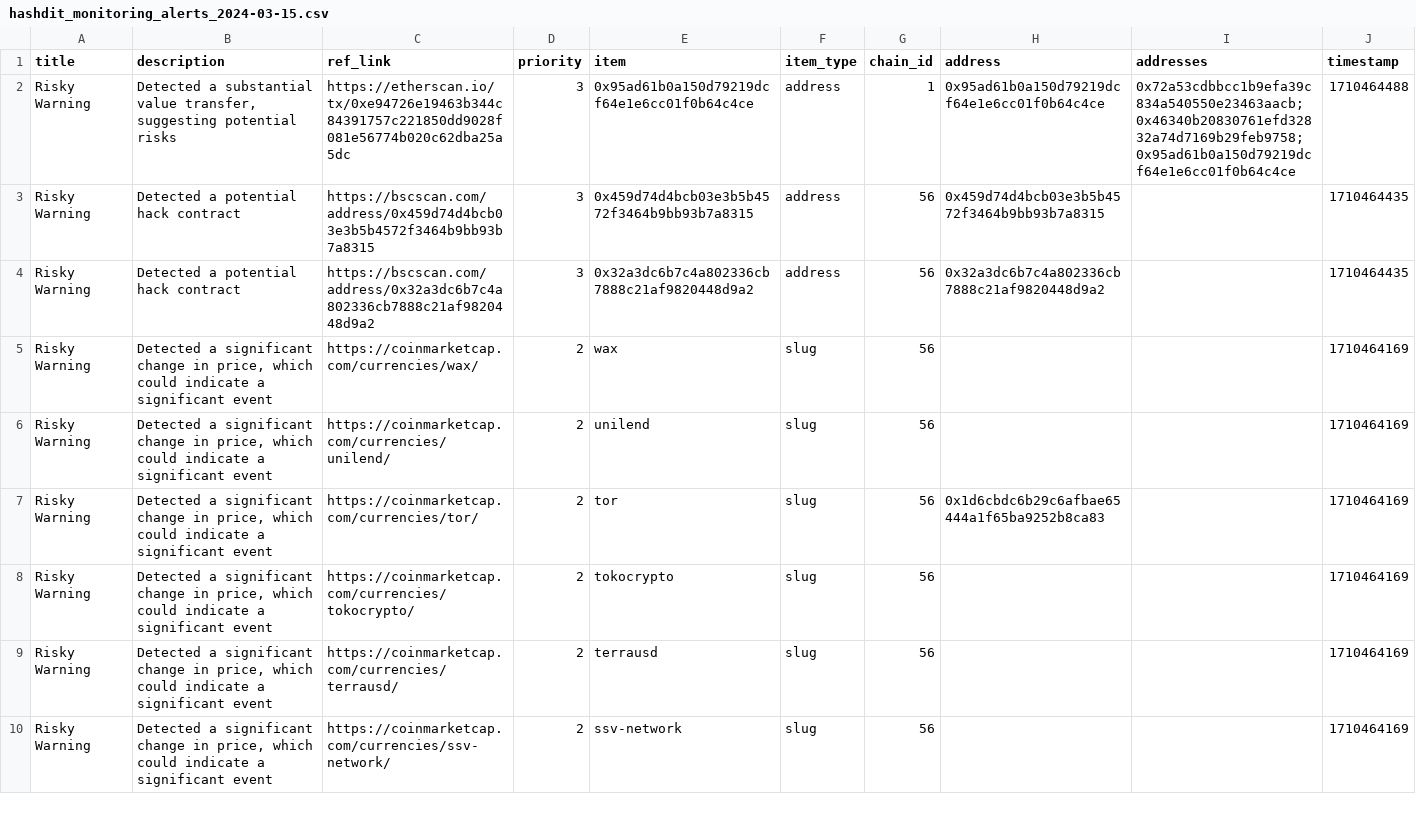
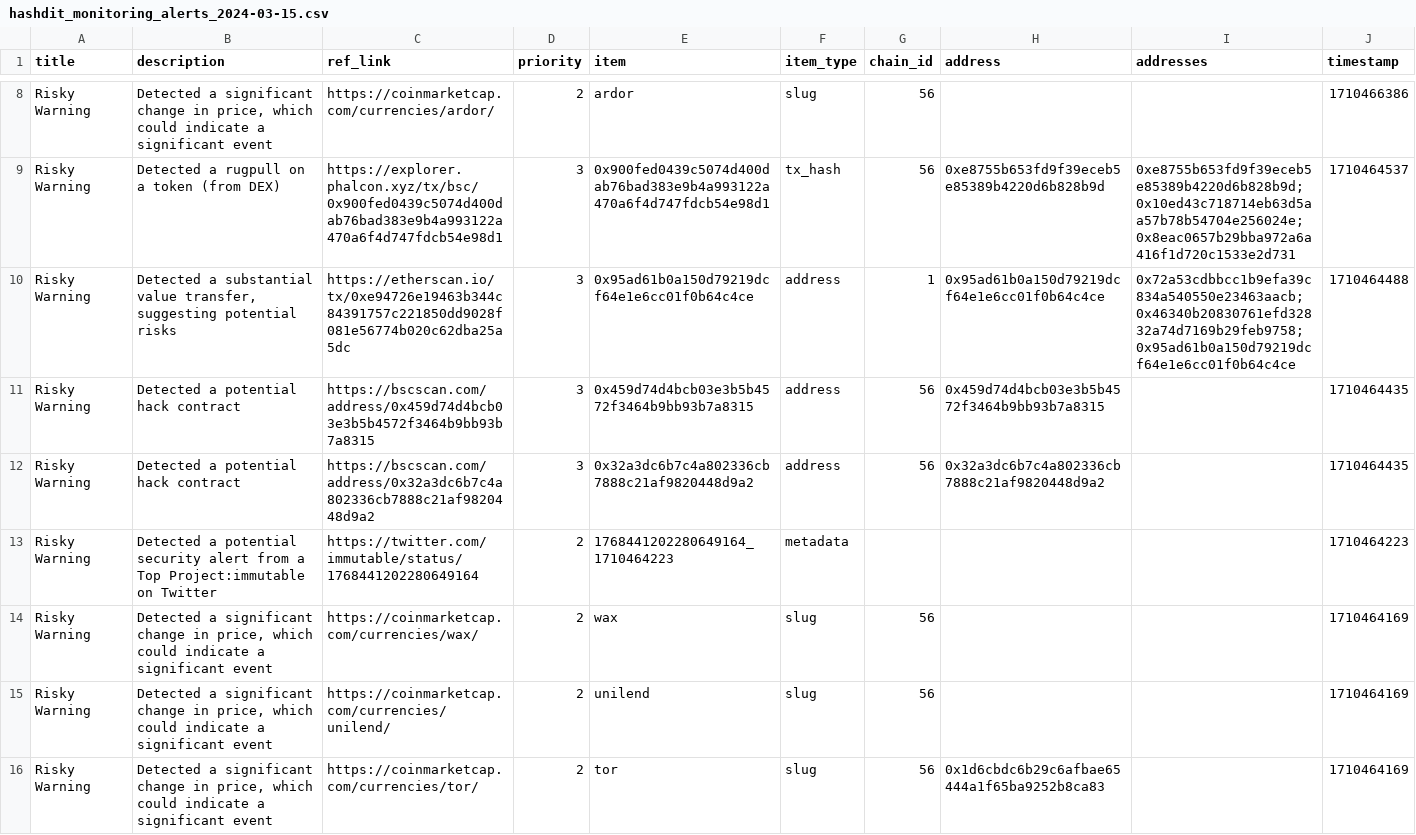
Before and after one commit to hashdit/hashdit, a CSV file: gitbook_source_code/data/hashdit_monitoring_alerts/hashdit_monitoring_alerts_2024-03-15.csv, drawn as a sheet; only a part is shown, gaps mark what is left out; the shorter side is filled out with more unchanged rows; the diff covers the shown part only; the diff names each change by its address in the sheet, - before the commit and + after, or states it on an @@ line.

Commit message:
hashdit_monitoring_alerts_2024-03-15.csv update

```diff
--- a/gitbook_source_code/data/hashdit_monitoring_alerts/hashdit_monitoring_alerts_2024-03-15.csv
+++ b/gitbook_source_code/data/hashdit_monitoring_alerts/hashdit_monitoring_alerts_2024-03-15.csv
+row 8: Risky Warning | Detected a significant change in price, which could indicate a significant event | https://coinmarketcap.com/currencies/ardor/ | 2 | ardor | slug | 56 |  |  | 1710466386
+row 9: Risky Warning | Detected a rugpull on a token (from DEX) | https://explorer.phalcon.xyz/tx/bsc/0x900fed0439c5074d400dab76bad383e9b4a993122a470a6f4d747fdcb54e98d1 | 3 | 0x900fed0439c5074d400dab76bad383e9b4a993122a470a6f4d747fdcb54e98d1 | tx_hash | 56 | 0xe8755b653fd9f39eceb5e85389b4220d6b828b9d | 0xe8755b653fd9f39eceb5e85389b4220d6b828b9d;0x10ed43c718714eb63d5aa57b78b54704e256024e;0x8eac0657b29bba972a6a416f1d720c1533e2d731 | 1710464537
+row 13: Risky Warning | Detected a potential security alert from a Top Project:immutable on Twitter | https://twitter.com/immutable/status/1768441202280649164 | 2 | 1768441202280649164_1710464223 | metadata |  |  |  | 1710464223
```
Also changed, not shown: 12 added rows elsewhere in this file.
